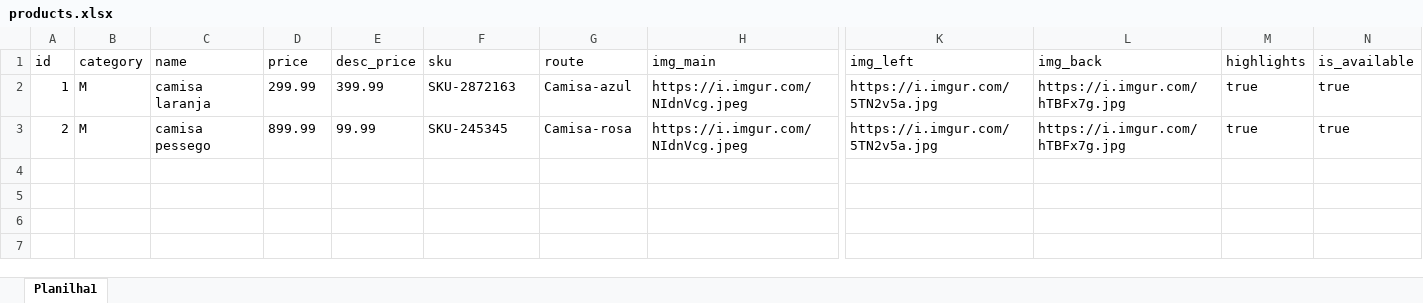
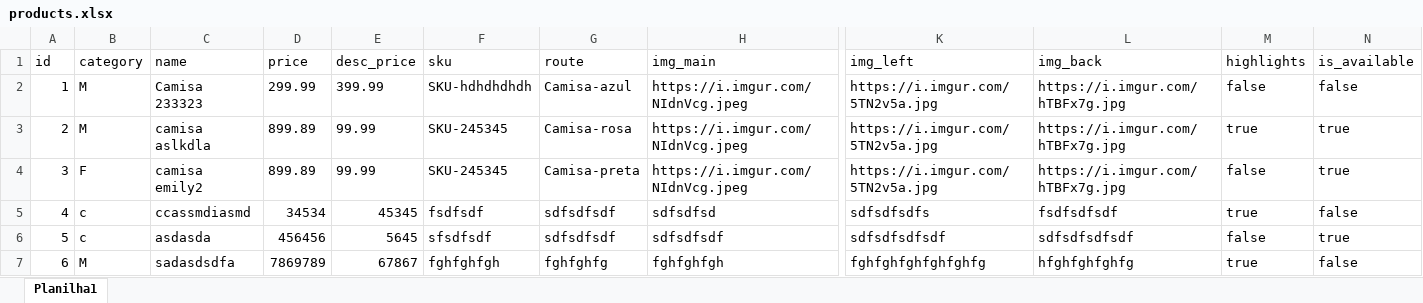
Before and after one commit to henriquemattia/Excel--Python--PostgreSQL, an Excel workbook: products.xlsx, sheet Planilha1, drawn as a sheet; only a part is shown, gaps mark what is left out; values as stored, in another font and other column widths than the file's, no borders; rows hold the shown columns only; the diff names each change by its address in the sheet, - before the commit and + after, or states it on an @@ line.

```diff
--- a/products.xlsx (sheet Planilha1)
+++ b/products.xlsx (sheet Planilha1)
-C2 (name): camisa laranja
+C2 (name): Camisa 233323
-F2 (sku): SKU-2872163
+F2 (sku): SKU-hdhdhdhdh
-M2 (highlights): true
+M2 (highlights): false
-N2 (is_available): true
+N2 (is_available): false
-C3 (name): camisa pessego
+C3 (name): camisa aslkdla
-D3 (price): 899.99
+D3 (price): 899.89
+row 4: 3 | F | camisa emily2 | 899.89 | 99.99 | SKU-245345 | Camisa-preta | https://i.imgur.com/NIdnVcg.jpeg | https://i.imgur.com/5TN2v5a.jpg | https://i.imgur.com/hTBFx7g.jpg | false | true
+row 5: 4 | c | ccassmdiasmd | 34534 | 45345 | fsdfsdf | sdfsdfsdf | sdfsdfsd | sdfsdfsdfs | fsdfsdfsdf | true | false
+row 6: 5 | c | asdasda | 456456 | 5645 | sfsdfsdf | sdfsdfsdf | sdfsdfsdf | sdfsdfsdfsdf | sdfsdfsdfsdf | false | true
+row 7: 6 | M | sadasdsdfa | 7869789 | 67867 | fghfghfgh | fghfghfg | fghfghfgh | fghfghfghfghfghfg | hfghfghfghfg | true | false
```
Also changed, not shown: 1 other file.
